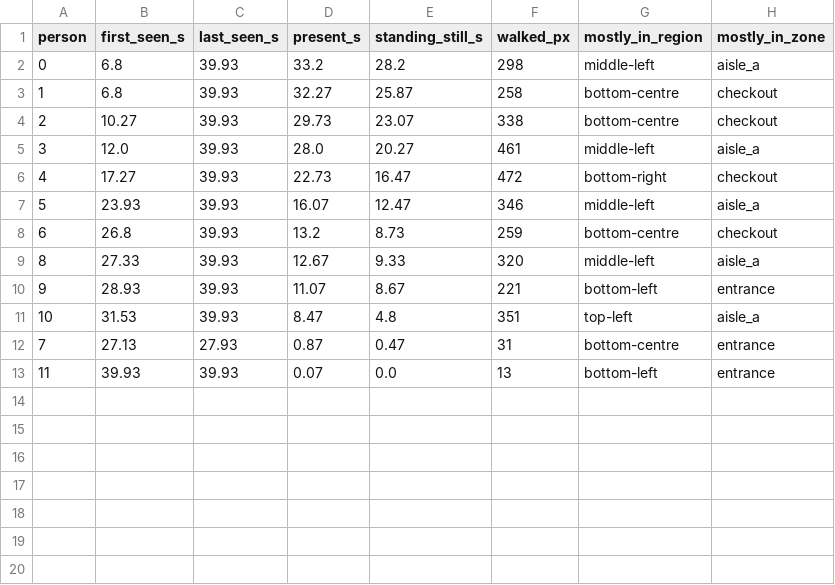
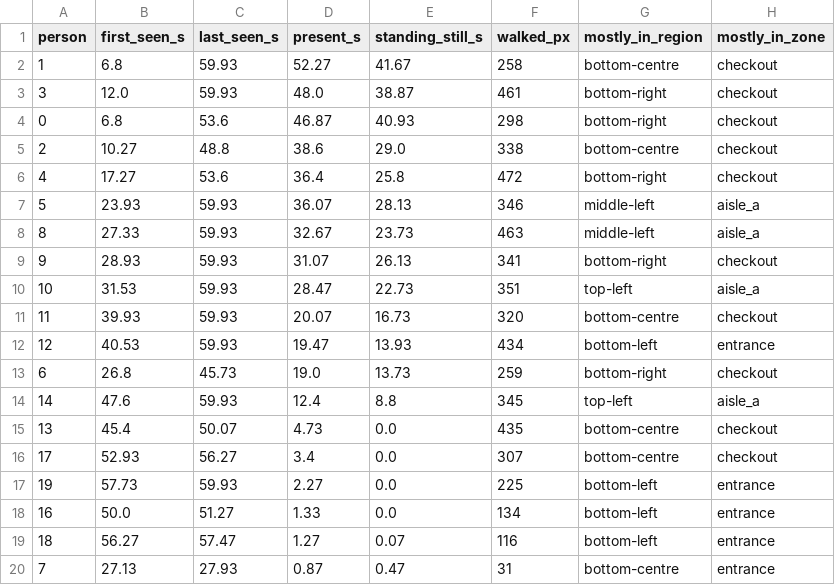
Before and after one commit to rohitjg13/stupid-apple, a CSV file: out/sim/dwell.csv, drawn as a sheet.

Commit message:
feat(tools): dwell heatmap in the video -- green where they walked, red where they stood
Three tiers on one absolute scale, in the video and in heatmap.png alike:
walking through paints light green; standing still shades yellow to red as the
seconds accumulate; two people on one spot get there twice as fast. Full red is
ten seconds of standing (--heat-full-s).

The scale is absolute on purpose. The first version normalised each frame to its
own maximum, so whatever was hottest at that instant rendered red -- including
the very first frame anyone paused. Red dots appeared for no reason and nothing
ever got visibly darker.

Two rendering bugs found by looking at real footage rather than the sim:

* A real shopper's foot point twitches across two to four adjacent cells, so no
  single cell held their standing time, and the blur then cut a lone cell's peak
  to ~40%. arcade1's 15 s of standing rendered as faint green. The heat is now
  normalised after blurring, against the blurred response of one perfectly still
  person, so the twitching sums back together and 10 s means red either way.
  Sim walkers never twitch, which is why the sim looked right and reality did not.

* OpenCV's JET colormap is maroon at 1.0 and bright red at ~0.88, so a perfectly
  still person saturated to a darker red than someone at 90%. The colour value is
  capped below the top.

All five committed reports regenerated with the final renderer.

```diff
--- a/out/sim/dwell.csv
+++ b/out/sim/dwell.csv
@@ -1,13 +1,20 @@
 person,first_seen_s,last_seen_s,present_s,standing_still_s,walked_px,mostly_in_region,mostly_in_zone
-0,6.8,39.93,33.2,28.2,298,middle-left,aisle_a
-1,6.8,39.93,32.27,25.87,258,bottom-centre,checkout
-2,10.27,39.93,29.73,23.07,338,bottom-centre,checkout
-3,12.0,39.93,28.0,20.27,461,middle-left,aisle_a
-4,17.27,39.93,22.73,16.47,472,bottom-right,checkout
-5,23.93,39.93,16.07,12.47,346,middle-left,aisle_a
-6,26.8,39.93,13.2,8.73,259,bottom-centre,checkout
-8,27.33,39.93,12.67,9.33,320,middle-left,aisle_a
-9,28.93,39.93,11.07,8.67,221,bottom-left,entrance
-10,31.53,39.93,8.47,4.8,351,top-left,aisle_a
+1,6.8,59.93,52.27,41.67,258,bottom-centre,checkout
+3,12.0,59.93,48.0,38.87,461,bottom-right,checkout
+0,6.8,53.6,46.87,40.93,298,bottom-right,checkout
+2,10.27,48.8,38.6,29.0,338,bottom-centre,checkout
+4,17.27,53.6,36.4,25.8,472,bottom-right,checkout
+5,23.93,59.93,36.07,28.13,346,middle-left,aisle_a
+8,27.33,59.93,32.67,23.73,463,middle-left,aisle_a
+9,28.93,59.93,31.07,26.13,341,bottom-right,checkout
+10,31.53,59.93,28.47,22.73,351,top-left,aisle_a
+11,39.93,59.93,20.07,16.73,320,bottom-centre,checkout
+12,40.53,59.93,19.47,13.93,434,bottom-left,entrance
+6,26.8,45.73,19.0,13.73,259,bottom-right,checkout
+14,47.6,59.93,12.4,8.8,345,top-left,aisle_a
+13,45.4,50.07,4.73,0.0,435,bottom-centre,checkout
+17,52.93,56.27,3.4,0.0,307,bottom-centre,checkout
+19,57.73,59.93,2.27,0.0,225,bottom-left,entrance
+16,50.0,51.27,1.33,0.0,134,bottom-left,entrance
+18,56.27,57.47,1.27,0.07,116,bottom-left,entrance
 7,27.13,27.93,0.87,0.47,31,bottom-centre,entrance
-11,39.93,39.93,0.07,0.0,13,bottom-left,entrance
```
Also changed, not shown: out/vid2/dwell.csv, out/vid2/entries_exits.csv, 37 other files.
